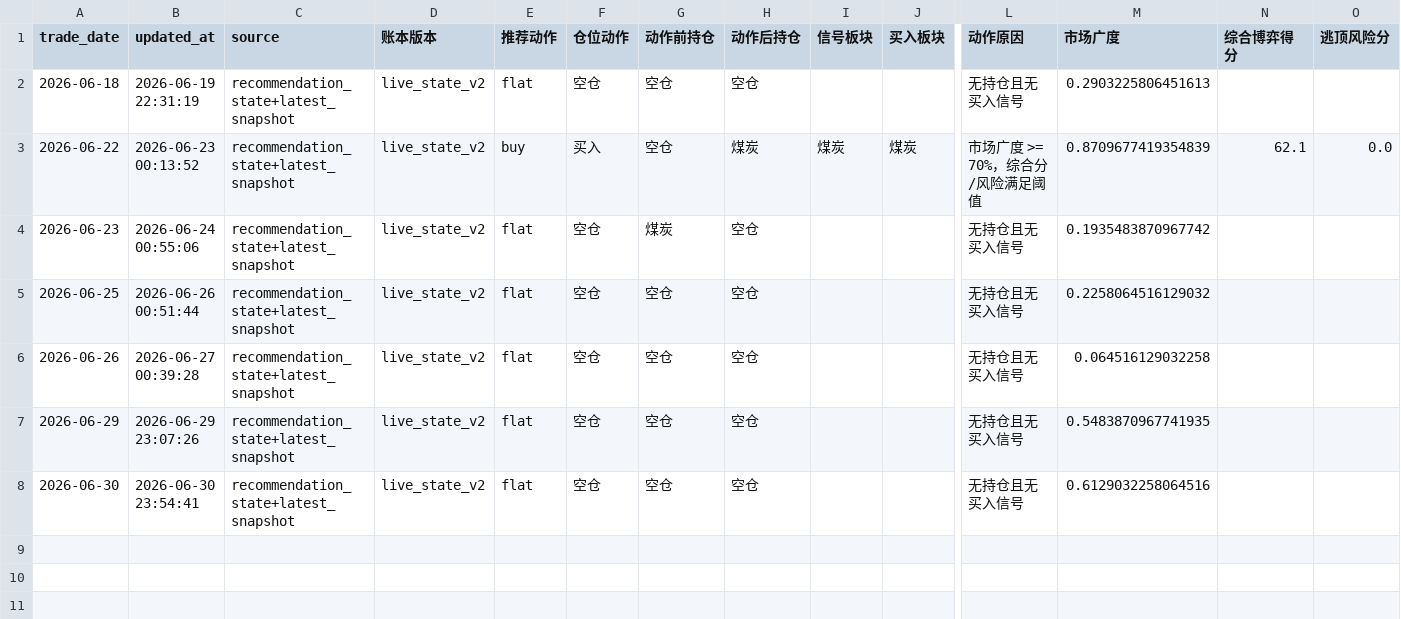
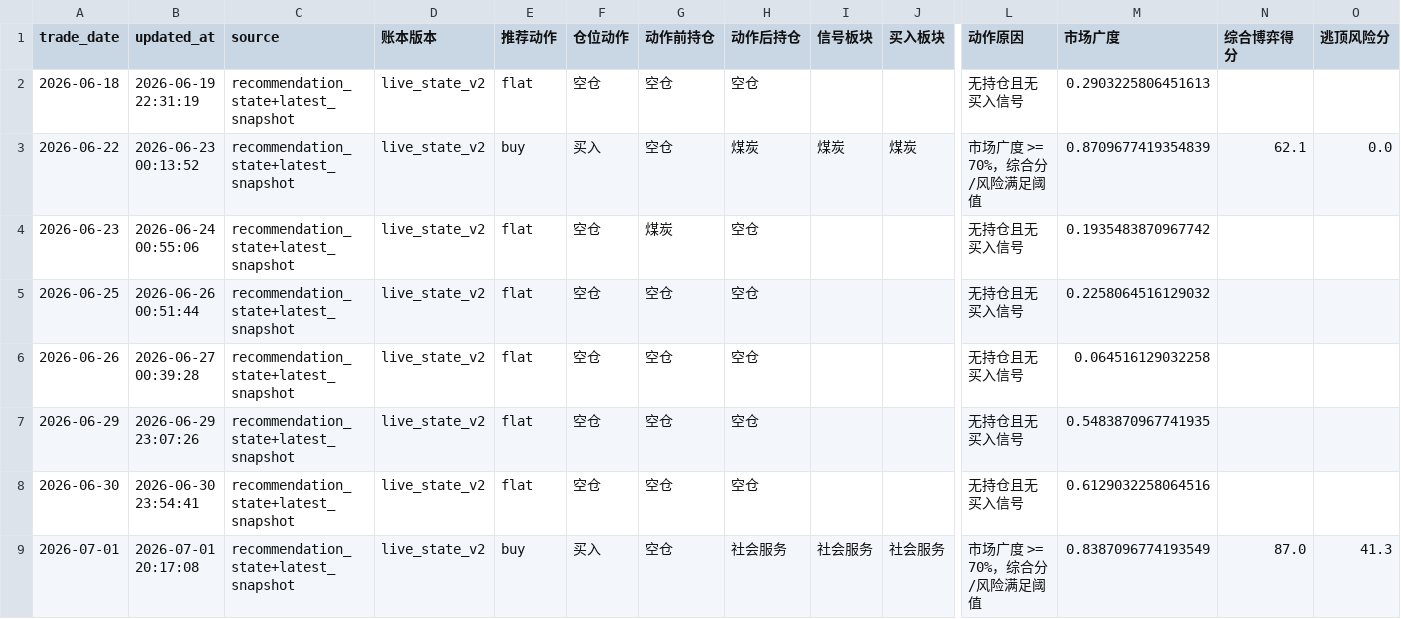
Before and after one commit to AmineSeRaFimmm/a-share-five-layer-pwa, a CSV file: data/live_recommendation_history.csv, drawn as a sheet; only a part is shown, gaps mark what is left out; rows hold the shown columns only; the diff names each change by its address in the sheet, - before the commit and + after, or states it on an @@ line.

```diff
--- a/data/live_recommendation_history.csv
+++ b/data/live_recommendation_history.csv
+row 9: 2026-07-01 | 2026-07-01 20:17:08 | recommendation_state+latest_snapshot | live_state_v2 | buy | 买入 | 空仓 | 社会服务 | 社会服务 | 社会服务 | 市场广度 >= 70%，综合分/风险满足阈值 | 0.8387096774193549 | 87.0 | 41.3
```
Also changed, not shown: data/avix/avix_history.csv, data/backtest/top1_fullrisk_grid_300_recent_signals.csv, 9 other files.
